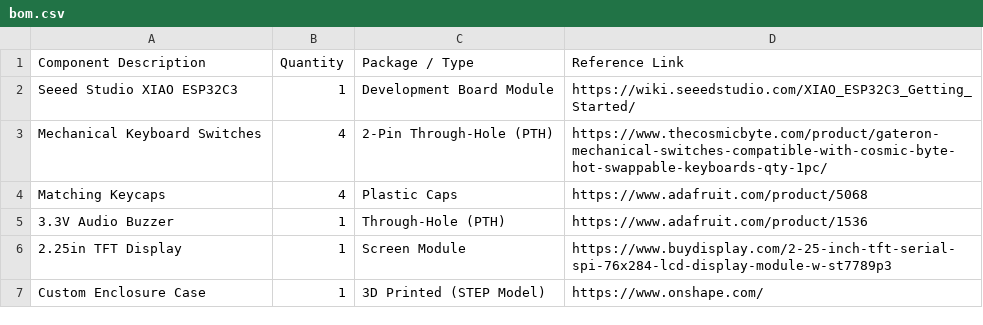
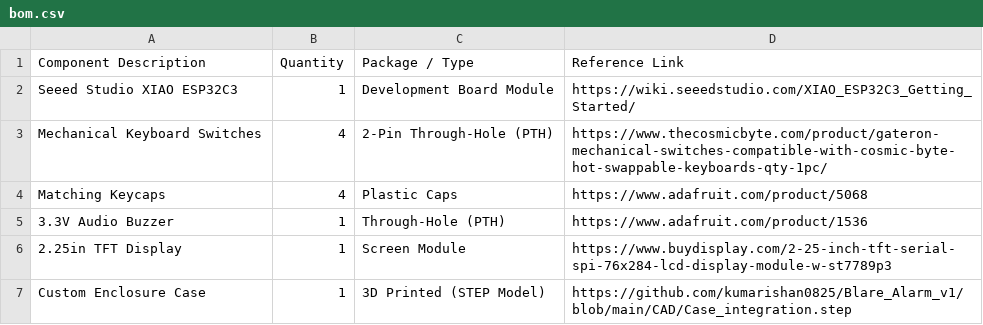
Before and after one commit to kumarishan0825/Blare_Alarm_v1, a CSV file: bom.csv, drawn as a sheet.

Commit message:
Update URL for Custom Enclosure Case in bom.csv

```diff
--- a/bom.csv
+++ b/bom.csv
@@ -6,2 +6,2 @@ Matching Keycaps,4,Plastic Caps,https://www.adafruit.com/product/5068
 2.25in TFT Display,1,Screen Module,https://www.buydisplay.com/2-25-inch-tft-serial-spi-76x284-lcd-display-module-w-st7789p3
-Custom Enclosure Case,1,3D Printed (STEP Model),https://www.onshape.com/
+Custom Enclosure Case,1,3D Printed (STEP Model),https://github.com/kumarishan0825/Blare_Alarm_v1/blob/main/CAD/Case_integration.step
```
